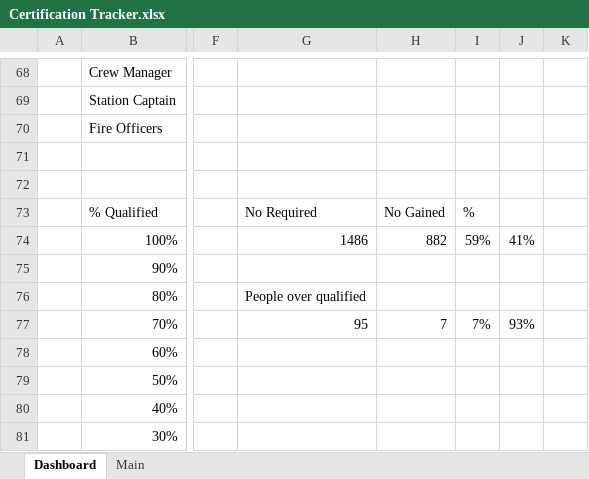
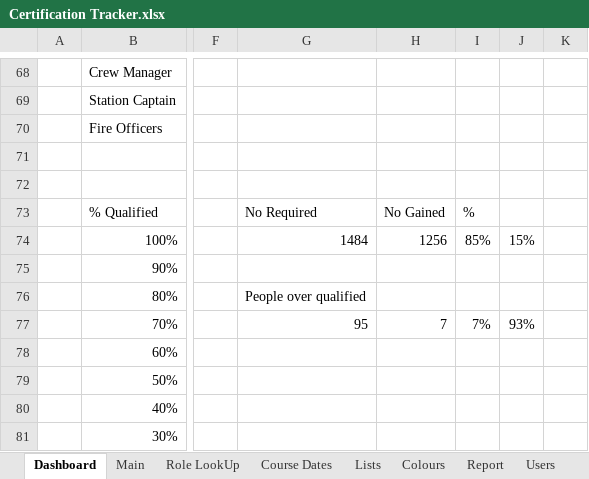
Before and after one commit to jules008/CertsTracker, an Excel workbook: Certification Tracker.xlsx, sheet Dashboard, drawn as a sheet; only a part is shown, gaps mark what is left out; values as stored, in another font and other column widths than the file's, no cell formats; charts and pictures not drawn; the diff names each change by its address in the sheet, - before the commit and + after, or states it on an @@ line.

```diff
--- a/Certification Tracker.xlsx (sheet Dashboard)
+++ b/Certification Tracker.xlsx (sheet Dashboard)
@@ sheet tab unhidden: Role LookUp @@
@@ sheet tab unhidden: Course Dates @@
@@ sheet tab unhidden: Lists @@
@@ sheet tab unhidden: Colours @@
@@ sheet tab unhidden: Report @@
@@ sheet tab unhidden: Users @@
-G74: 1486
+G74: 1484
-H74: 882
+H74: 1256
-I74: 59%
+I74: 85%
-J74: 41%
+J74: 15%
```
Also changed, not shown: sheet Main, cell formats, formulas that keep their value, charts or pictures, 6 other files.
